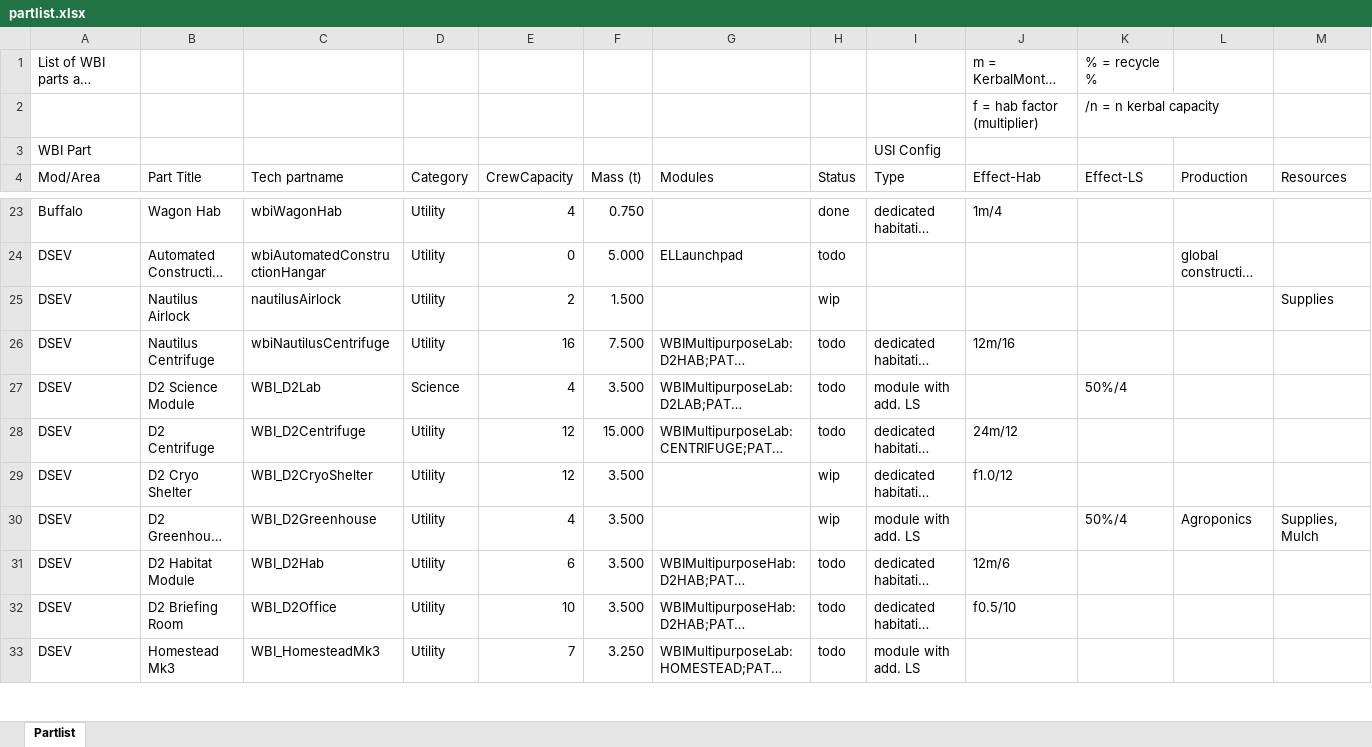
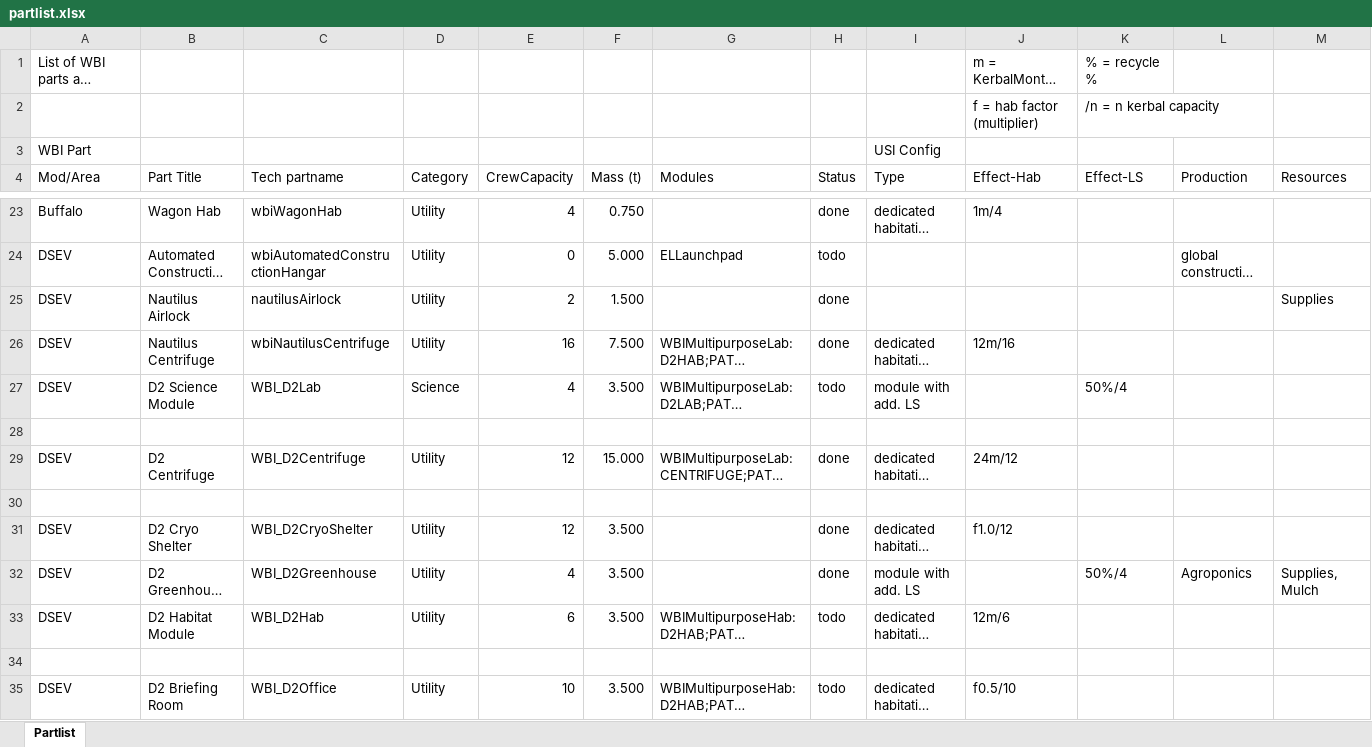
Before and after one commit to TheDogKSP/WBIPlaymodeUSI, an Excel workbook: partlist.xlsx, sheet Partlist, drawn as a sheet; only a part is shown, gaps mark what is left out; the shorter side is filled out with more unchanged rows; long unchanged cells end in …; values as stored, in another font and other column widths than the file's, no cell formats; addresses are those after the commit; rows hold the shown columns only; the diff covers the shown part only; the diff names each change by its address in the sheet, - before the commit and + after, or states it on an @@ line.

```diff
--- a/partlist.xlsx (sheet Partlist)
+++ b/partlist.xlsx (sheet Partlist)
-H25 (Status): wip
+H25 (Status): done
-H26 (Status): todo
+H26 (Status): done
+row 28: (empty)
-H29 (Status): todo
+H29 (Status): done
+row 30: (empty)
-H31:H32 (Status): wip
+H31:H32 (Status): done
+row 34: (empty)
```
Also changed, not shown: 3 added rows and 3 edited cells elsewhere in this sheet, cell formats, 1 other file.
